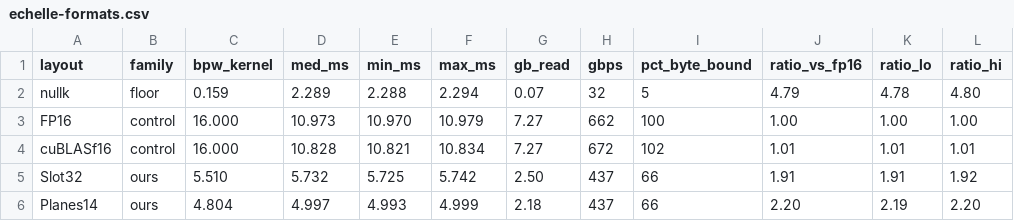
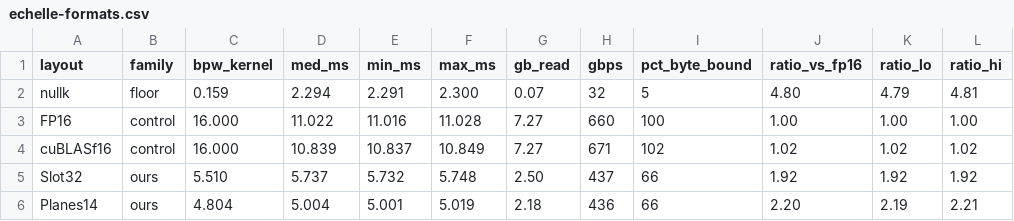
Before and after one commit to pjmalandrino/llvq, a CSV file: docs/data/echelle-formats.csv, drawn as a sheet; only a part is shown; the diff covers the shown part only.

```diff
--- a/docs/data/echelle-formats.csv
+++ b/docs/data/echelle-formats.csv
@@ -1,6 +1,6 @@
 layout,family,bpw_kernel,med_ms,min_ms,max_ms,gb_read,gbps,pct_byte_bound,ratio_vs_fp16,ratio_lo,ratio_hi
-nullk,floor,0.159,2.289,2.288,2.294,0.07,32,5,4.79,4.78,4.80
-FP16,control,16.000,10.973,10.970,10.979,7.27,662,100,1.00,1.00,1.00
-cuBLASf16,control,16.000,10.828,10.821,10.834,7.27,672,102,1.01,1.01,1.01
-Slot32,ours,5.510,5.732,5.725,5.742,2.50,437,66,1.91,1.91,1.92
-Planes14,ours,4.804,4.997,4.993,4.999,2.18,437,66,2.20,2.19,2.20
+nullk,floor,0.159,2.294,2.291,2.300,0.07,32,5,4.80,4.79,4.81
+FP16,control,16.000,11.022,11.016,11.028,7.27,660,100,1.00,1.00,1.00
+cuBLASf16,control,16.000,10.839,10.837,10.849,7.27,671,102,1.02,1.02,1.02
+Slot32,ours,5.510,5.737,5.732,5.748,2.50,437,66,1.92,1.92,1.92
+Planes14,ours,4.804,5.004,5.001,5.019,2.18,436,66,2.20,2.19,2.21
```
Also changed, not shown: 33 edited cells elsewhere in this file, docs/data/jobs.csv, 17 other files.
